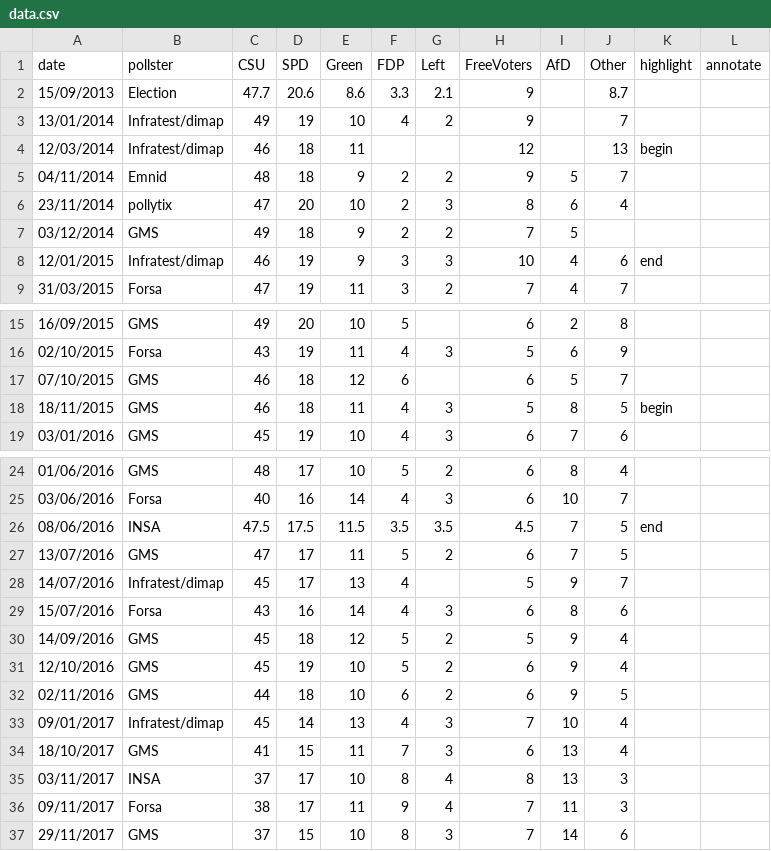
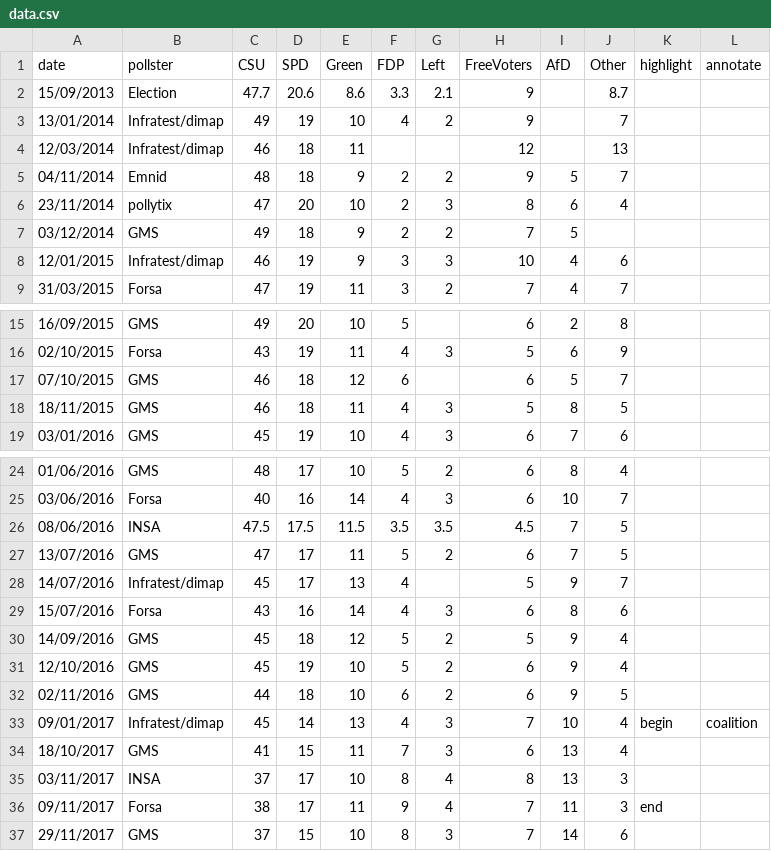
Before and after one commit to ft-interactive/visual-vocabulary-templates, a CSV file: poll-tracker/data.csv, drawn as a sheet; only a part is shown, gaps mark what is left out.

```diff
--- a/poll-tracker/data.csv
+++ b/poll-tracker/data.csv
@@ -3,3 +3,3 @@ date,pollster,CSU,SPD,Green,FDP,Left,FreeVoters,AfD,Other,highlight,annotate
 13/01/2014,Infratest/dimap,49,19,10,4,2,9,,7,,
-12/03/2014,Infratest/dimap,46,18,11,,,12,,13,begin,
+12/03/2014,Infratest/dimap,46,18,11,,,12,,13,,
 04/11/2014,Emnid,48,18,9,2,2,9,5,7,,
@@ -7,3 +7,3 @@ date,pollster,CSU,SPD,Green,FDP,Left,FreeVoters,AfD,Other,highlight,annotate
 03/12/2014,GMS,49,18,9,2,2,7,5,,,
-12/01/2015,Infratest/dimap,46,19,9,3,3,10,4,6,end,
+12/01/2015,Infratest/dimap,46,19,9,3,3,10,4,6,,
 31/03/2015,Forsa,47,19,11,3,2,7,4,7,,
@@ -17,3 +17,3 @@ date,pollster,CSU,SPD,Green,FDP,Left,FreeVoters,AfD,Other,highlight,annotate
 07/10/2015,GMS,46,18,12,6,,6,5,7,,
-18/11/2015,GMS,46,18,11,4,3,5,8,5,begin,
+18/11/2015,GMS,46,18,11,4,3,5,8,5,,
 03/01/2016,GMS,45,19,10,4,3,6,7,6,,
@@ -25,3 +25,3 @@ date,pollster,CSU,SPD,Green,FDP,Left,FreeVoters,AfD,Other,highlight,annotate
 03/06/2016,Forsa,40,16,14,4,3,6,10,7,,
-08/06/2016,INSA,47.5,17.5,11.5,3.5,3.5,4.5,7,5,end,
+08/06/2016,INSA,47.5,17.5,11.5,3.5,3.5,4.5,7,5,,
 13/07/2016,GMS,47,17,11,5,2,6,7,5,,
@@ -32,6 +32,6 @@ date,pollster,CSU,SPD,Green,FDP,Left,FreeVoters,AfD,Other,highlight,annotate
 02/11/2016,GMS,44,18,10,6,2,6,9,5,,
-09/01/2017,Infratest/dimap,45,14,13,4,3,7,10,4,,
+09/01/2017,Infratest/dimap,45,14,13,4,3,7,10,4,begin,coalition
 18/10/2017,GMS,41,15,11,7,3,6,13,4,,
 03/11/2017,INSA,37,17,10,8,4,8,13,3,,
-09/11/2017,Forsa,38,17,11,9,4,7,11,3,,
+09/11/2017,Forsa,38,17,11,9,4,7,11,3,end,
 29/11/2017,GMS,37,15,10,8,3,7,14,6,,
```
Also changed, not shown: 4 other files.
